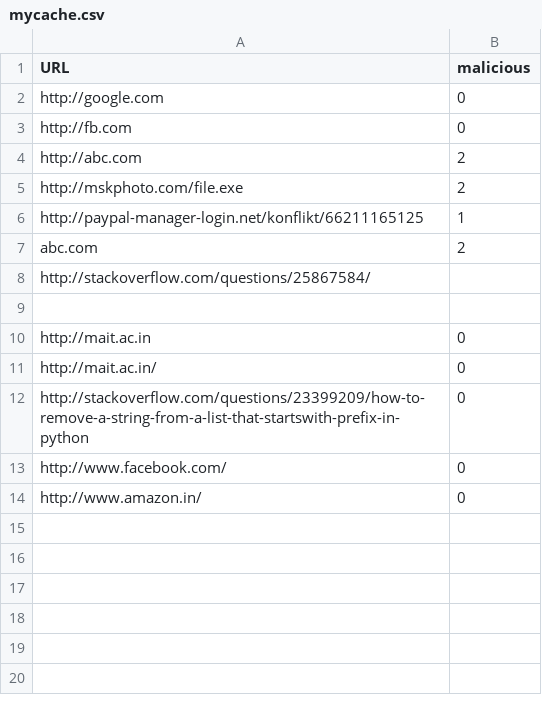
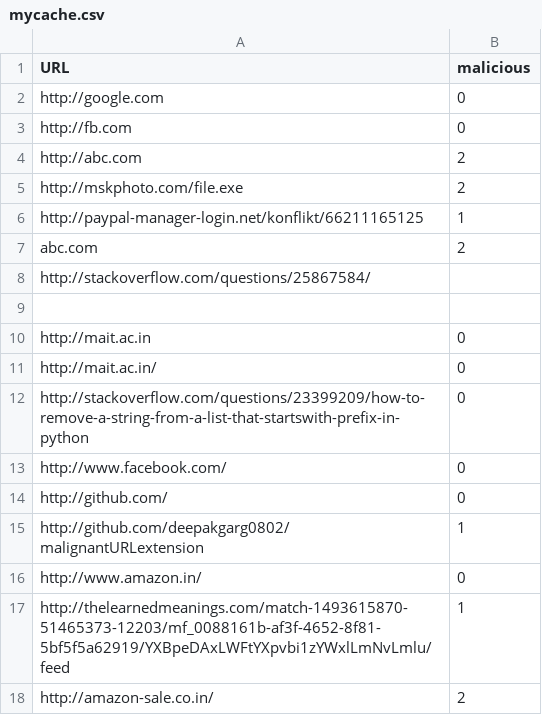
Before and after one commit to deepakgarg0802/malignantURLextension, a CSV file: mycache.csv, drawn as a sheet.

```diff
--- a/mycache.csv
+++ b/mycache.csv
@@ -13,2 +13,6 @@ http://stackoverflow.com/questions/23399209/how-to-remove-a-string-from-a-list-t
 http://www.facebook.com/,0
+http://github.com/,0
+http://github.com/deepakgarg0802/malignantURLextension,1
 http://www.amazon.in/,0
+http://thelearnedmeanings.com/match-1493615870-51465373-12203/mf_0088161b-af3f-4652-8f81-5bf5f5a62919/YXBpeDAxLWFtYXpvbi1zYWxlLmNvLmlu/feed,1
+http://amazon-sale.co.in/,2
```
Also changed, not shown: test_features.csv, 1 other file.
